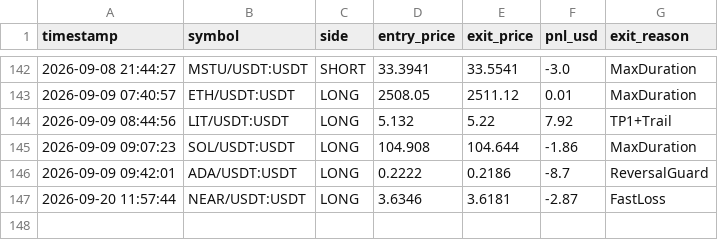
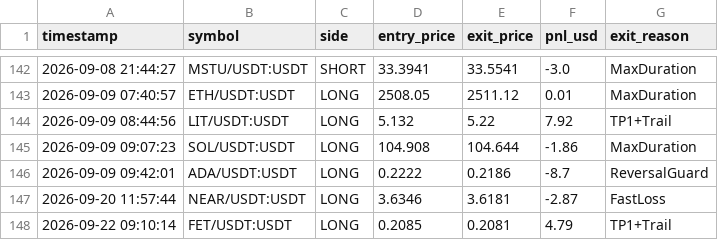
Before and after one commit to avimz50/CRYPTO-BOT-new, a CSV file: trade_history.csv, drawn as a sheet; only a part is shown, gaps mark what is left out; the diff names each change by its address in the sheet, - before the commit and + after, or states it on an @@ line.

```diff
--- a/trade_history.csv
+++ b/trade_history.csv
+row 148: 2026-09-22 09:10:14 | FET/USDT:USDT | LONG | 0.2085 | 0.2081 | 4.79 | TP1+Trail
```
Also changed, not shown: 3 other files.
